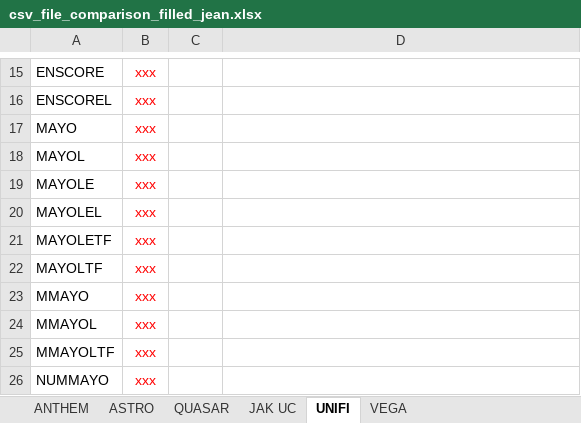
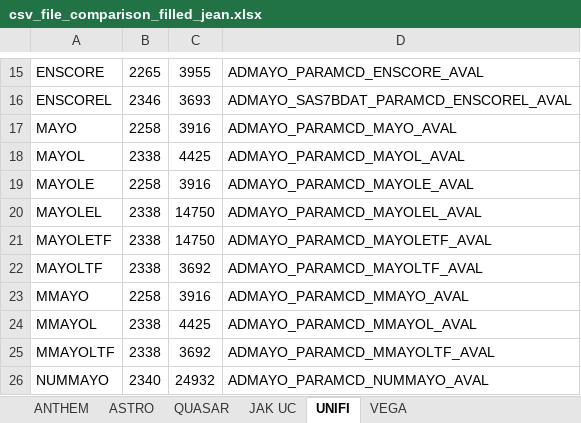
Before and after one commit to jeanmlv/example7, an Excel workbook: csv_file_comparison_filled_jean.xlsx, sheet UNIFI, drawn as a sheet; only a part is shown, gaps mark what is left out; values as stored, in another font and other column widths than the file's, no borders; charts and pictures not drawn; the diff covers the shown part only; the diff names each change by its address in the sheet, - before the commit and + after, or states it on an @@ line.

```diff
--- a/csv_file_comparison_filled_jean.xlsx (sheet UNIFI)
+++ b/csv_file_comparison_filled_jean.xlsx (sheet UNIFI)
-B15:B26 text colour: #FF0000
+B15:B26 text colour: black
-B15: xxx
+B15: 2265
-C15: (empty)
+C15: 3955
-D15: (empty)
+D15: ADMAYO_PARAMCD_ENSCORE_AVAL
-B16: xxx
+B16: 2346
-C16: (empty)
+C16: 3693
-D16: (empty)
+D16: ADMAYO_SAS7BDAT_PARAMCD_ENSCOREL_AVAL
-B17: xxx
+B17: 2258
-C17: (empty)
+C17: 3916
-D17: (empty)
+D17: ADMAYO_PARAMCD_MAYO_AVAL
-B18: xxx
+B18: 2338
-C18: (empty)
+C18: 4425
-D18: (empty)
+D18: ADMAYO_PARAMCD_MAYOL_AVAL
-B19: xxx
+B19: 2258
-C19: (empty)
+C19: 3916
-D19: (empty)
+D19: ADMAYO_PARAMCD_MAYOLE_AVAL
-B20:B22: xxx
+B20:B22: 2338
-C20:C21: (empty)
+C20:C21: 14750
-D20: (empty)
+D20: ADMAYO_PARAMCD_MAYOLEL_AVAL
-D21: (empty)
+D21: ADMAYO_PARAMCD_MAYOLETF_AVAL
-C22: (empty)
+C22: 3692
-D22: (empty)
+D22: ADMAYO_PARAMCD_MAYOLTF_AVAL
-B23: xxx
+B23: 2258
-C23: (empty)
+C23: 3916
-D23: (empty)
+D23: ADMAYO_PARAMCD_MMAYO_AVAL
-B24:B25: xxx
+B24:B25: 2338
-C24: (empty)
+C24: 4425
-D24: (empty)
+D24: ADMAYO_PARAMCD_MMAYOL_AVAL
-C25: (empty)
+C25: 3692
-D25: (empty)
+D25: ADMAYO_PARAMCD_MMAYOLTF_AVAL
-B26: xxx
+B26: 2340
-C26: (empty)
+C26: 24932
-D26: (empty)
+D26: ADMAYO_PARAMCD_NUMMAYO_AVAL
```
Also changed, not shown: 200 edited cells and cell formats elsewhere in this sheet, sheet QUASAR.
